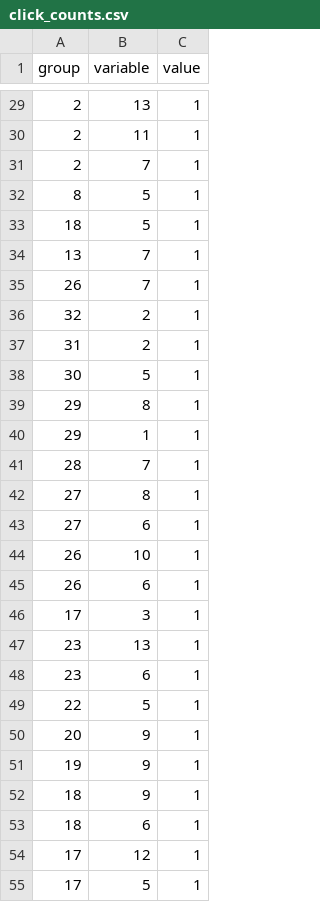
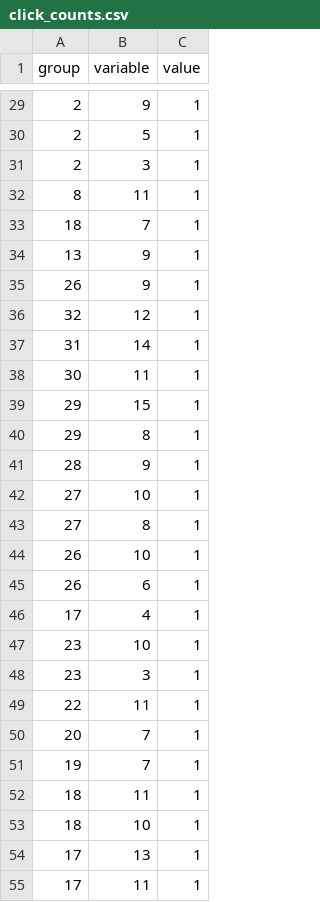
Before and after one commit to KristijanIvancic/personal-data-lake, a CSV file: click_counts.csv, drawn as a sheet; only a part is shown, gaps mark what is left out; the diff covers the shown part only.

```diff
--- a/click_counts.csv
+++ b/click_counts.csv
@@ -29,27 +29,27 @@ group,variable,value
-2,13,1
-2,11,1
-2,7,1
-8,5,1
-18,5,1
-13,7,1
-26,7,1
-32,2,1
-31,2,1
-30,5,1
+2,9,1
+2,5,1
+2,3,1
+8,11,1
+18,7,1
+13,9,1
+26,9,1
+32,12,1
+31,14,1
+30,11,1
+29,15,1
 29,8,1
-29,1,1
-28,7,1
+28,9,1
+27,10,1
 27,8,1
-27,6,1
 26,10,1
 26,6,1
-17,3,1
-23,13,1
-23,6,1
-22,5,1
-20,9,1
-19,9,1
-18,9,1
-18,6,1
-17,12,1
-17,5,1
+17,4,1
+23,10,1
+23,3,1
+22,11,1
+20,7,1
+19,7,1
+18,11,1
+18,10,1
+17,13,1
+17,11,1
```
Also changed, not shown: 4 added rows, 4 removed rows and 19 edited cells elsewhere in this file.
